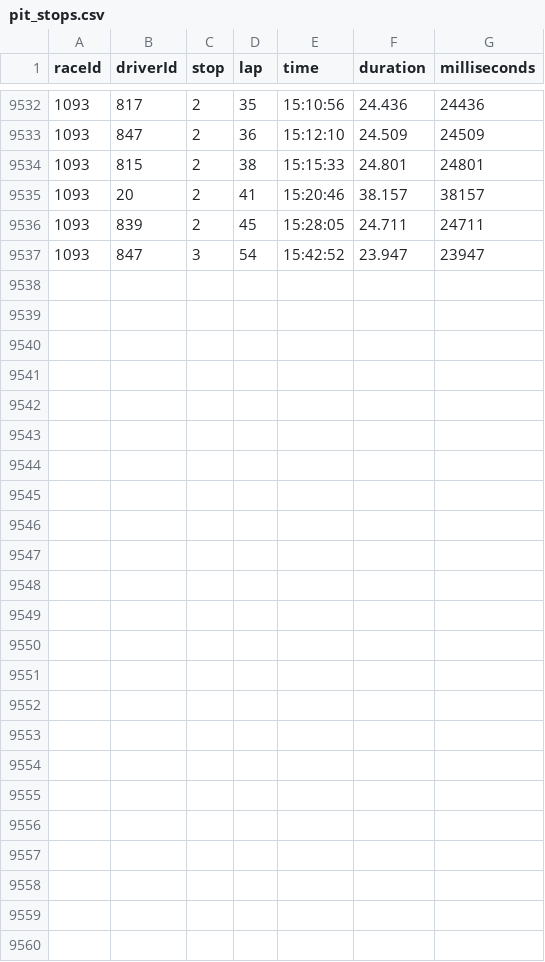
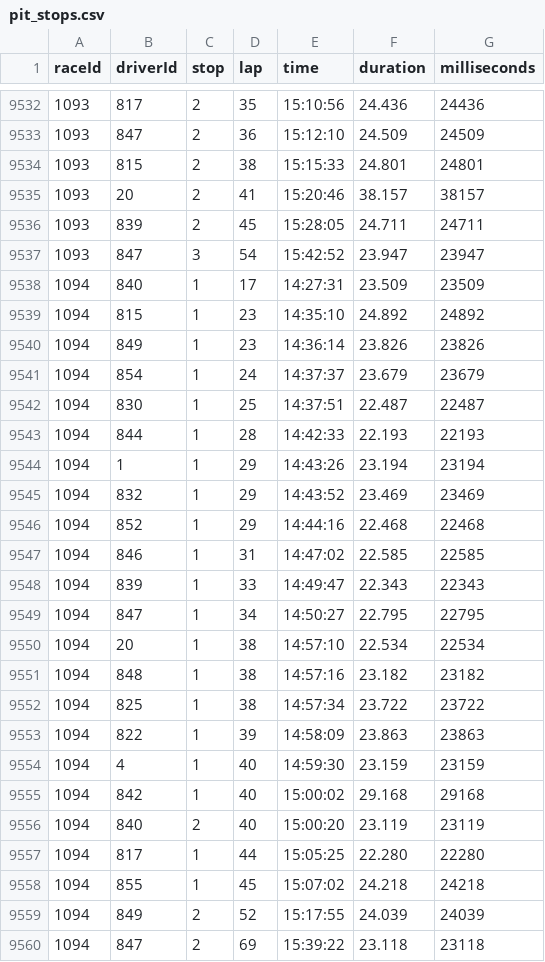
Before and after one commit to SpencerReno/Formula_one, a CSV file: data_files/pit_stops.csv, drawn as a sheet; only a part is shown, gaps mark what is left out.

Commit message:
pit stop data

```diff
--- a/data_files/pit_stops.csv
+++ b/data_files/pit_stops.csv
@@ -9537 +9537,24 @@ raceId,driverId,stop,lap,time,duration,milliseconds
 1093,847,3,54,"15:42:52","23.947",23947
+1094,840,1,17,"14:27:31","23.509",23509
+1094,815,1,23,"14:35:10","24.892",24892
+1094,849,1,23,"14:36:14","23.826",23826
+1094,854,1,24,"14:37:37","23.679",23679
+1094,830,1,25,"14:37:51","22.487",22487
+1094,844,1,28,"14:42:33","22.193",22193
+1094,1,1,29,"14:43:26","23.194",23194
+1094,832,1,29,"14:43:52","23.469",23469
+1094,852,1,29,"14:44:16","22.468",22468
+1094,846,1,31,"14:47:02","22.585",22585
+1094,839,1,33,"14:49:47","22.343",22343
+1094,847,1,34,"14:50:27","22.795",22795
+1094,20,1,38,"14:57:10","22.534",22534
+1094,848,1,38,"14:57:16","23.182",23182
+1094,825,1,38,"14:57:34","23.722",23722
+1094,822,1,39,"14:58:09","23.863",23863
+1094,4,1,40,"14:59:30","23.159",23159
+1094,842,1,40,"15:00:02","29.168",29168
+1094,840,2,40,"15:00:20","23.119",23119
+1094,817,1,44,"15:05:25","22.280",22280
+1094,855,1,45,"15:07:02","24.218",24218
+1094,849,2,52,"15:17:55","24.039",24039
+1094,847,2,69,"15:39:22","23.118",23118
```
